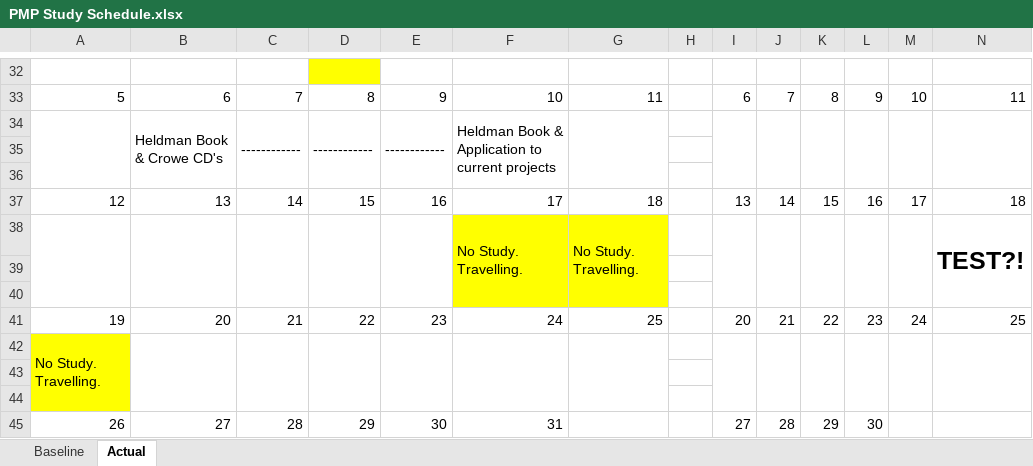
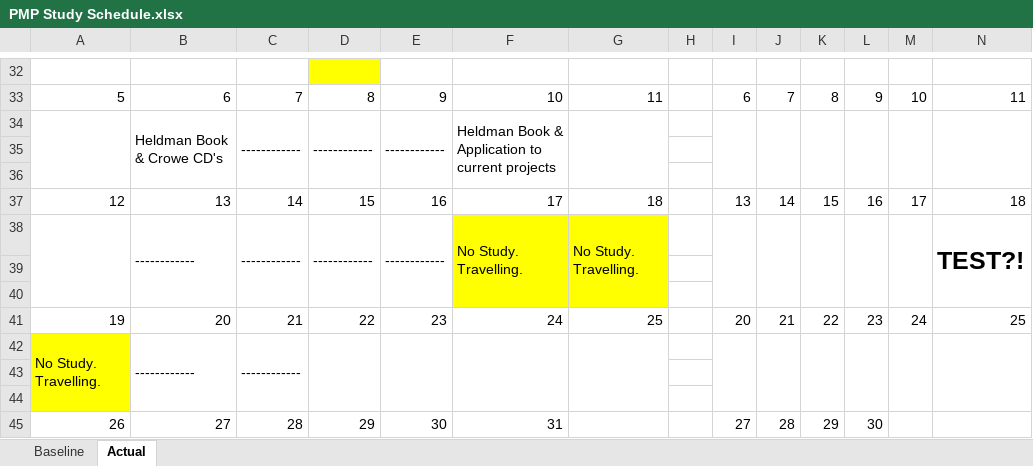
Before and after one commit to padmajeet-mhaske/PMP_Exam_Study, an Excel workbook: PMP Study Schedule.xlsx, sheet Actual, drawn as a sheet; only a part is shown, gaps mark what is left out; values as stored, in another font and other column widths than the file's, no borders; removed rows and columns are numbered as before the commit, all else as after; rows hold the shown columns only; the diff names each change by its address in the sheet, - before the commit and + after, or states it on an @@ line.

Commit message:
7-21 Study

```diff
--- a/PMP Study Schedule.xlsx (sheet Actual)
+++ b/PMP Study Schedule.xlsx (sheet Actual)
-row 38:  |  |  |  |  | No Study. Travelling. | No Study. Travelling. |  |  |  |  |  |  | TEST?!
+row 38:  | ------------ | ------------ | ------------ | ------------ | No Study. Travelling. | No Study. Travelling. |  |  |  |  |  |  | TEST?!
-B42: (empty)
+B42: ------------
-C42: (empty)
+C42: ------------
```
Also changed, not shown: 2 other files.
